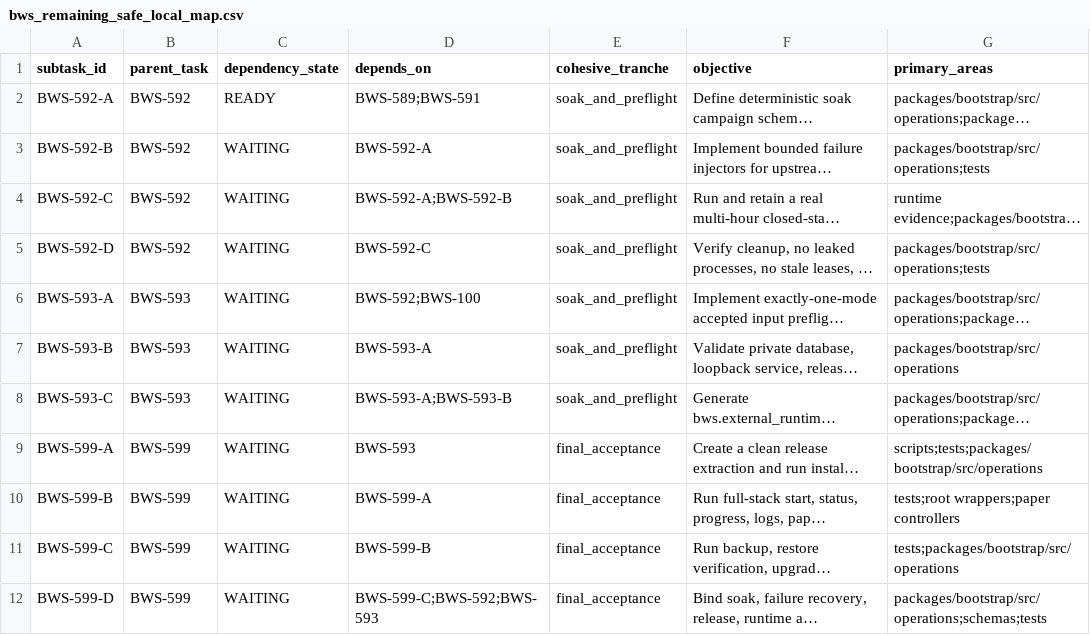
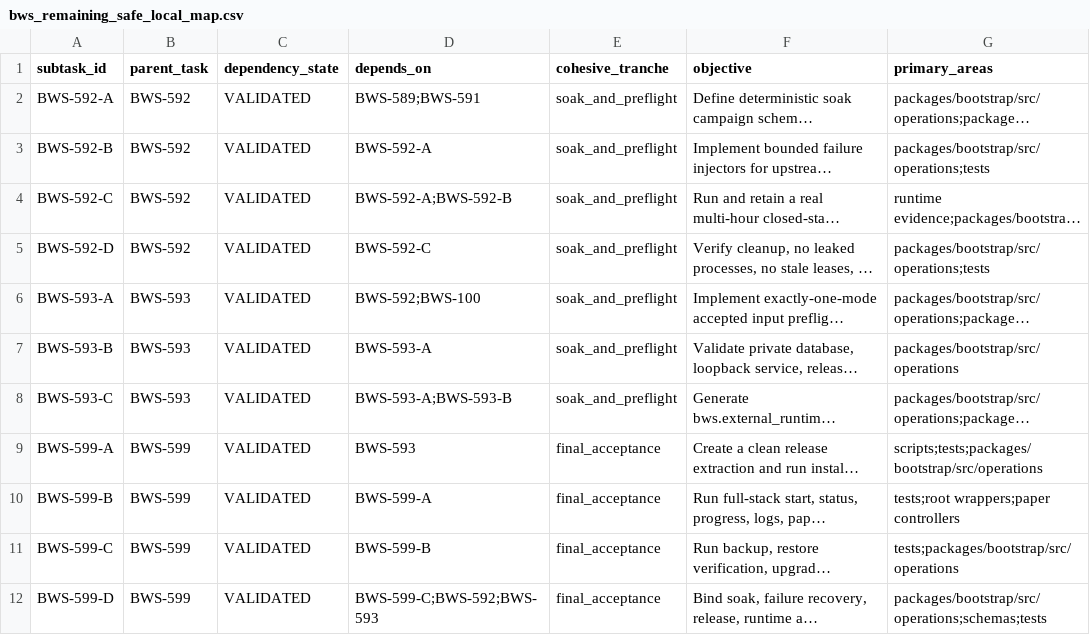
Before and after one commit to panella87/betting-win-surebet, a CSV file: backlog/bws_remaining_safe_local_map.csv, drawn as a sheet; only a part is shown; long unchanged cells end in …; the diff names each change by its address in the sheet, - before the commit and + after, or states it on an @@ line.

Commit message:
chore: sync repo state

```diff
--- a/backlog/bws_remaining_safe_local_map.csv
+++ b/backlog/bws_remaining_safe_local_map.csv
-C2 (dependency_state): READY
+C2 (dependency_state): VALIDATED
-C3:C12 (dependency_state): WAITING
+C3:C12 (dependency_state): VALIDATED
```
Also changed, not shown: backlog/bws_full_implementation.csv, 50 other files.
